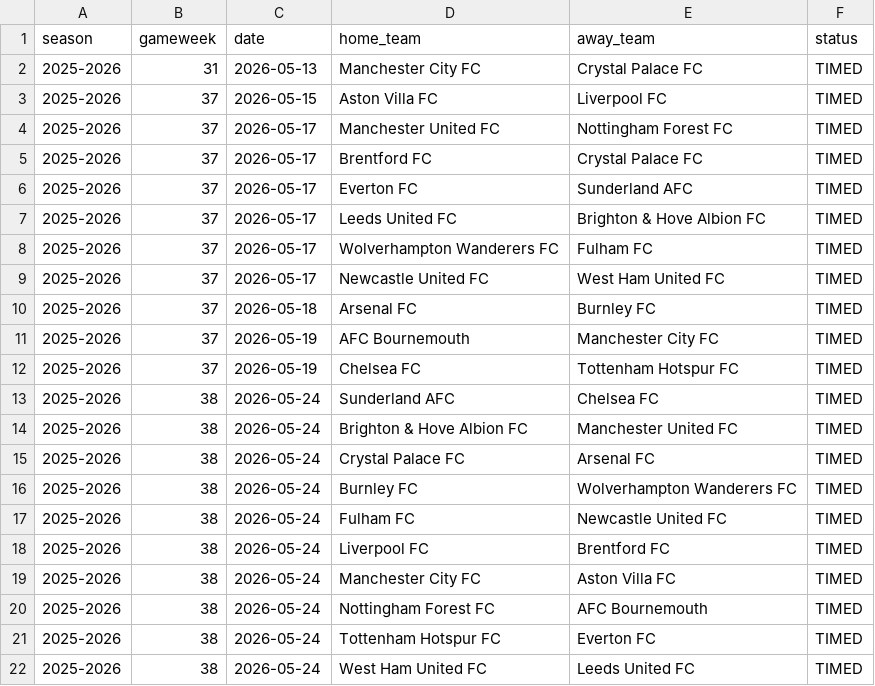
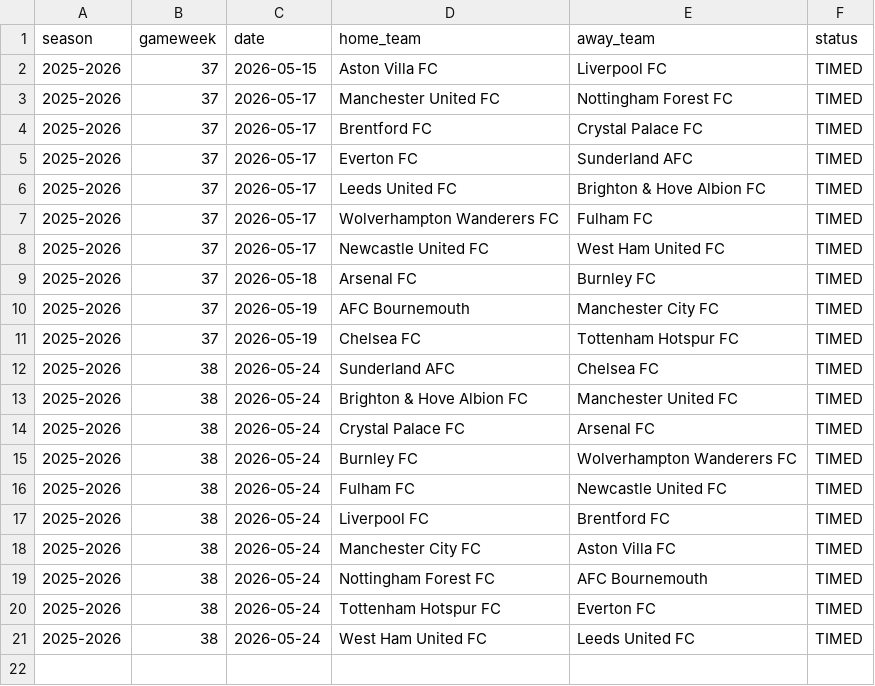
Before and after one commit to SugarAung/premier-league-predictor, a CSV file: data/live/pl_fixtures_from_api.csv, drawn as a sheet; the diff names each change by its address in the sheet, - before the commit and + after, or states it on an @@ line.

```diff
--- a/data/live/pl_fixtures_from_api.csv
+++ b/data/live/pl_fixtures_from_api.csv
-row 2: 2025-2026 | 31 | 2026-05-13 | Manchester City FC | Crystal Palace FC | TIMED
```
Also changed, not shown: data/live/pl_results_from_api.csv.
